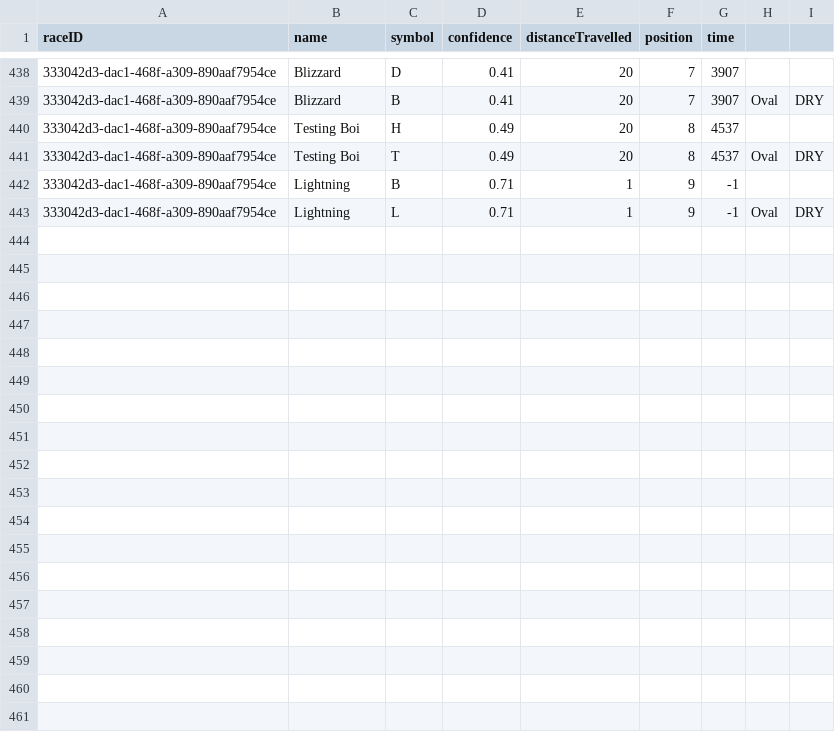
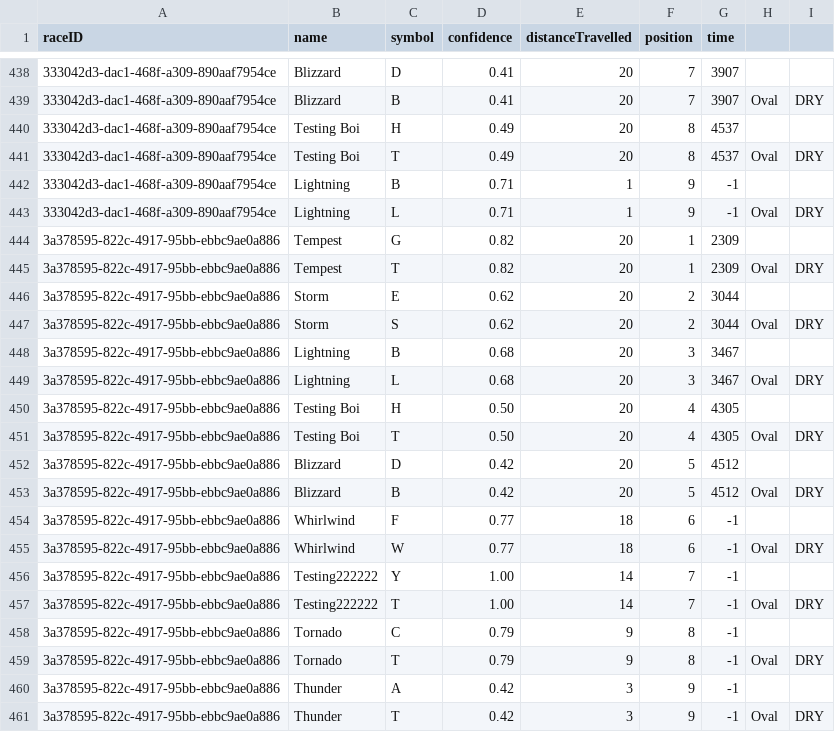
Before and after one commit to Bernard-LTW/HorseRaceSimulator, a CSV file: part2/src/data/races.csv, drawn as a sheet; only a part is shown, gaps mark what is left out; the diff names each change by its address in the sheet, - before the commit and + after, or states it on an @@ line.

Commit message:
Remove RaceManager class and update horse and race data with new entries and modified attributes

```diff
--- a/part2/src/data/races.csv
+++ b/part2/src/data/races.csv
+row 444: 3a378595-822c-4917-95bb-ebbc9ae0a886 | Tempest | G | 0.82 | 20 | 1 | 2309
+row 445: 3a378595-822c-4917-95bb-ebbc9ae0a886 | Tempest | T | 0.82 | 20 | 1 | 2309 | Oval | DRY
+row 446: 3a378595-822c-4917-95bb-ebbc9ae0a886 | Storm | E | 0.62 | 20 | 2 | 3044
+row 447: 3a378595-822c-4917-95bb-ebbc9ae0a886 | Storm | S | 0.62 | 20 | 2 | 3044 | Oval | DRY
+row 448: 3a378595-822c-4917-95bb-ebbc9ae0a886 | Lightning | B | 0.68 | 20 | 3 | 3467
+row 449: 3a378595-822c-4917-95bb-ebbc9ae0a886 | Lightning | L | 0.68 | 20 | 3 | 3467 | Oval | DRY
+row 450: 3a378595-822c-4917-95bb-ebbc9ae0a886 | Testing Boi | H | 0.50 | 20 | 4 | 4305
+row 451: 3a378595-822c-4917-95bb-ebbc9ae0a886 | Testing Boi | T | 0.50 | 20 | 4 | 4305 | Oval | DRY
+row 452: 3a378595-822c-4917-95bb-ebbc9ae0a886 | Blizzard | D | 0.42 | 20 | 5 | 4512
+row 453: 3a378595-822c-4917-95bb-ebbc9ae0a886 | Blizzard | B | 0.42 | 20 | 5 | 4512 | Oval | DRY
+row 454: 3a378595-822c-4917-95bb-ebbc9ae0a886 | Whirlwind | F | 0.77 | 18 | 6 | -1
+row 455: 3a378595-822c-4917-95bb-ebbc9ae0a886 | Whirlwind | W | 0.77 | 18 | 6 | -1 | Oval | DRY
+row 456: 3a378595-822c-4917-95bb-ebbc9ae0a886 | Testing222222 | Y | 1.00 | 14 | 7 | -1
+row 457: 3a378595-822c-4917-95bb-ebbc9ae0a886 | Testing222222 | T | 1.00 | 14 | 7 | -1 | Oval | DRY
+row 458: 3a378595-822c-4917-95bb-ebbc9ae0a886 | Tornado | C | 0.79 | 9 | 8 | -1
+row 459: 3a378595-822c-4917-95bb-ebbc9ae0a886 | Tornado | T | 0.79 | 9 | 8 | -1 | Oval | DRY
+row 460: 3a378595-822c-4917-95bb-ebbc9ae0a886 | Thunder | A | 0.42 | 3 | 9 | -1
+row 461: 3a378595-822c-4917-95bb-ebbc9ae0a886 | Thunder | T | 0.42 | 3 | 9 | -1 | Oval | DRY
```
Also changed, not shown: part2/src/data/horses/horses.csv, 1 other file.
